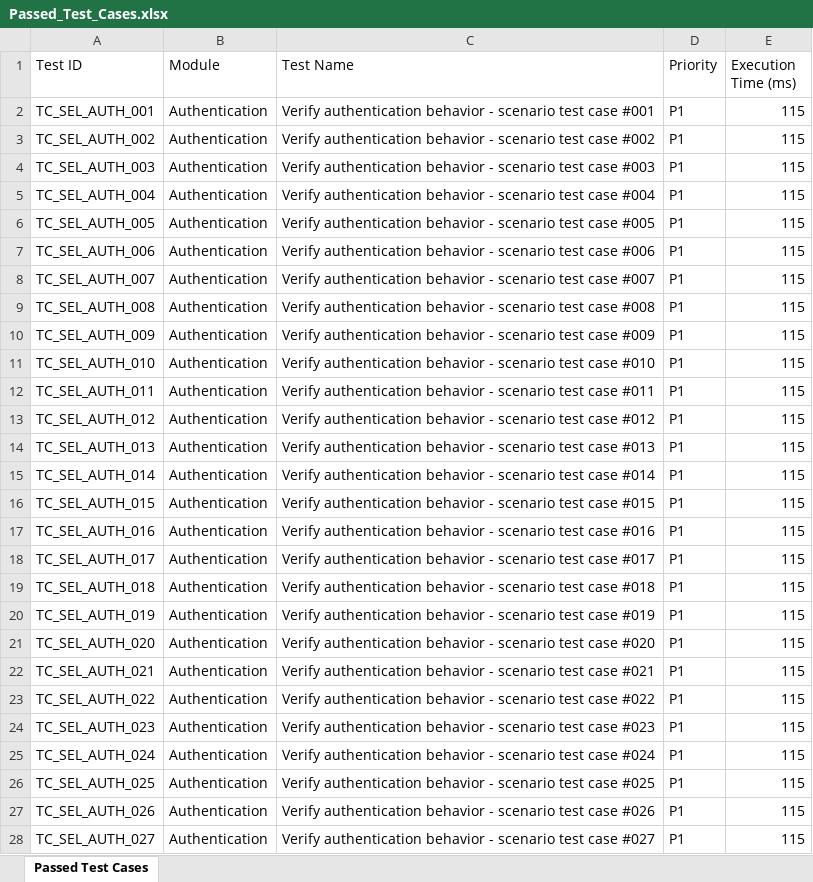
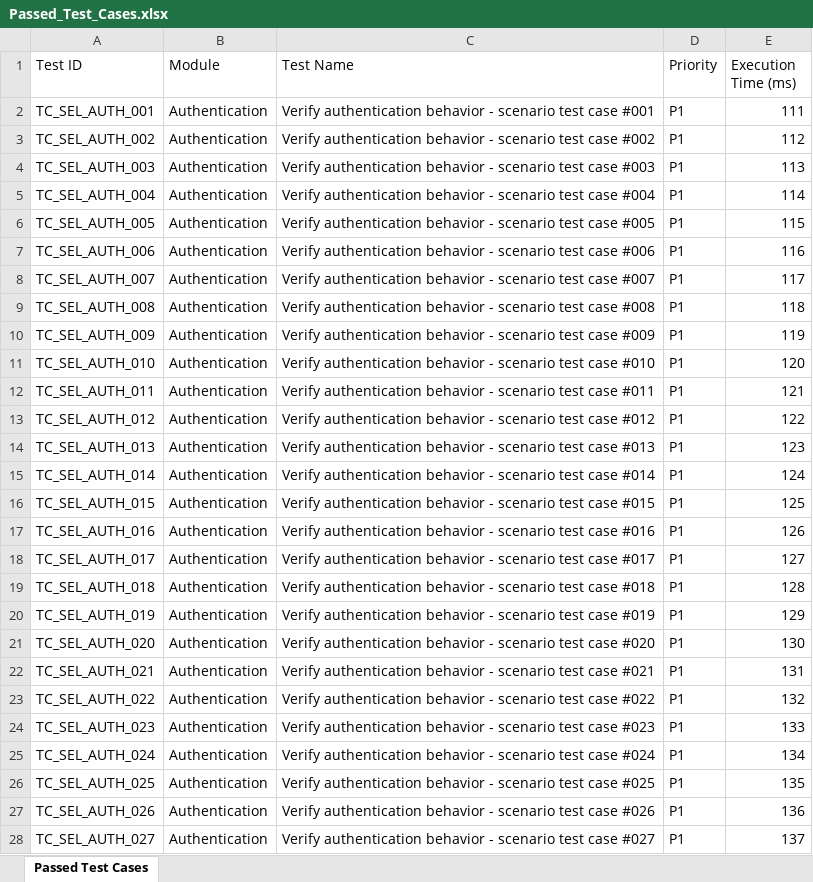
Before and after one commit to Lahari158/Integrated-Visual-Motor-Tool, an Excel workbook: Test Results/Excel/Passed_Test_Cases.xlsx, sheet Passed Test Cases, drawn as a sheet; only a part is shown; values as stored, in another font and other column widths than the file's, no borders; the diff covers the shown part only; the diff names each change by its address in the sheet, - before the commit and + after, or states it on an @@ line.

```diff
--- a/Test Results/Excel/Passed_Test_Cases.xlsx (sheet Passed Test Cases)
+++ b/Test Results/Excel/Passed_Test_Cases.xlsx (sheet Passed Test Cases)
-E2 (Execution Time (ms)): 115
+E2 (Execution Time (ms)): 111
-E3 (Execution Time (ms)): 115
+E3 (Execution Time (ms)): 112
-E4 (Execution Time (ms)): 115
+E4 (Execution Time (ms)): 113
-E5 (Execution Time (ms)): 115
+E5 (Execution Time (ms)): 114
-E7 (Execution Time (ms)): 115
+E7 (Execution Time (ms)): 116
-E8 (Execution Time (ms)): 115
+E8 (Execution Time (ms)): 117
-E9 (Execution Time (ms)): 115
+E9 (Execution Time (ms)): 118
-E10 (Execution Time (ms)): 115
+E10 (Execution Time (ms)): 119
-E11 (Execution Time (ms)): 115
+E11 (Execution Time (ms)): 120
-E12 (Execution Time (ms)): 115
+E12 (Execution Time (ms)): 121
-E13 (Execution Time (ms)): 115
+E13 (Execution Time (ms)): 122
-E14 (Execution Time (ms)): 115
+E14 (Execution Time (ms)): 123
-E15 (Execution Time (ms)): 115
+E15 (Execution Time (ms)): 124
-E16 (Execution Time (ms)): 115
+E16 (Execution Time (ms)): 125
-E17 (Execution Time (ms)): 115
+E17 (Execution Time (ms)): 126
-E18 (Execution Time (ms)): 115
+E18 (Execution Time (ms)): 127
-E19 (Execution Time (ms)): 115
+E19 (Execution Time (ms)): 128
-E20 (Execution Time (ms)): 115
+E20 (Execution Time (ms)): 129
-E21 (Execution Time (ms)): 115
+E21 (Execution Time (ms)): 130
-E22 (Execution Time (ms)): 115
+E22 (Execution Time (ms)): 131
-E23 (Execution Time (ms)): 115
+E23 (Execution Time (ms)): 132
-E24 (Execution Time (ms)): 115
+E24 (Execution Time (ms)): 133
-E25 (Execution Time (ms)): 115
+E25 (Execution Time (ms)): 134
-E26 (Execution Time (ms)): 115
+E26 (Execution Time (ms)): 135
-E27 (Execution Time (ms)): 115
+E27 (Execution Time (ms)): 136
-E28 (Execution Time (ms)): 115
+E28 (Execution Time (ms)): 137
```
Also changed, not shown: 432 edited cells elsewhere in this sheet, Test Results/Excel/Automation_Test_Report.xlsx, Test Results/Excel/Failed_Test_Cases.xlsx, 8 other files.
